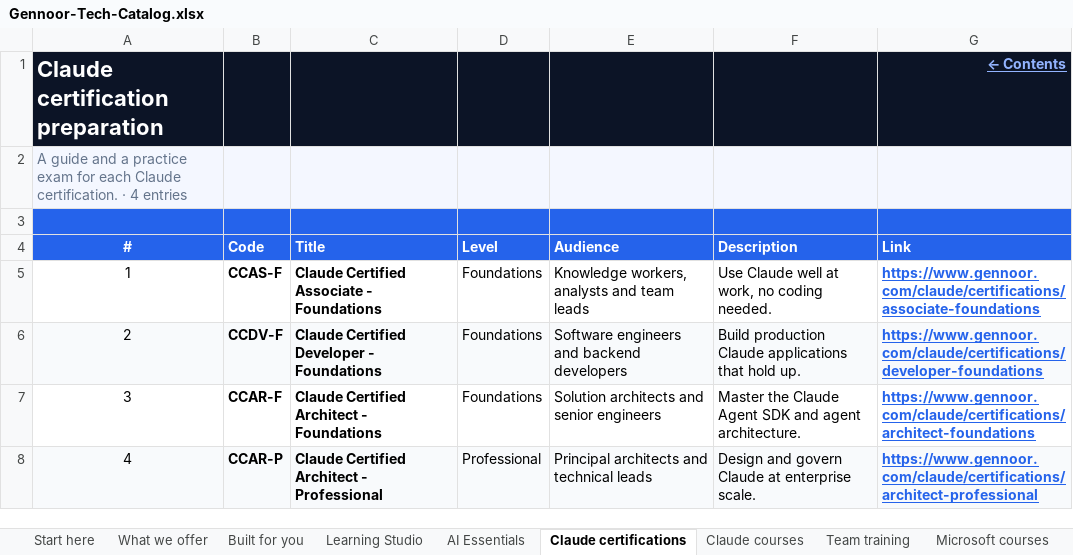
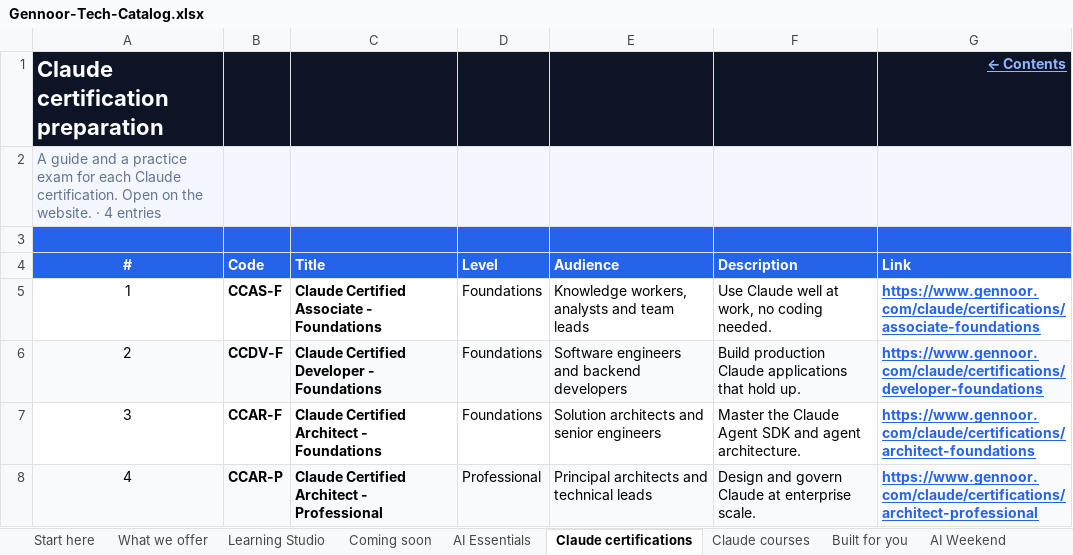
Before and after one commit to lostspace003/gennoor-tech, an Excel workbook: public/Gennoor-Tech-Catalog/Gennoor-Tech-Catalog.xlsx, sheet Claude certifications, drawn as a sheet; values as stored, in another font and other column widths than the file's, no borders; the diff names each change by its address in the sheet, - before the commit and + after, or states it on an @@ line.

```diff
--- a/public/Gennoor-Tech-Catalog/Gennoor-Tech-Catalog.xlsx (sheet Claude certifications)
+++ b/public/Gennoor-Tech-Catalog/Gennoor-Tech-Catalog.xlsx (sheet Claude certifications)
-sheet tab: Team training
-sheet tab: Microsoft courses
+sheet tab: Coming soon
@@ sheet tab order changed: Start here | What we offer | Learning Studio | Coming soon | AI Essentials | Claude certifications | Claude courses | Built for you | AI Weekend @@
-A2 (#): …Claude certification. · 4…
+A2 (#): …Claude certification. Open on the website. · 4…
```
Also changed, not shown: sheet What we offer, sheet Start here, sheet AI Weekend, sheet Built for you, sheet Claude courses, sheet Learning Studio, 1 more sheet, other sheet tabs, 46 other files.
